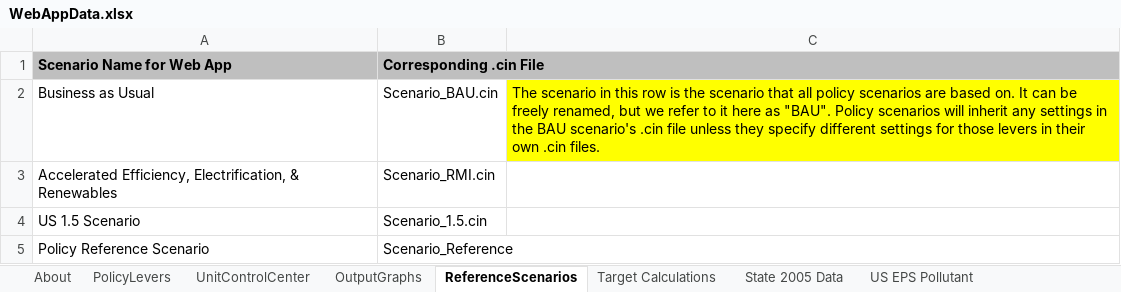
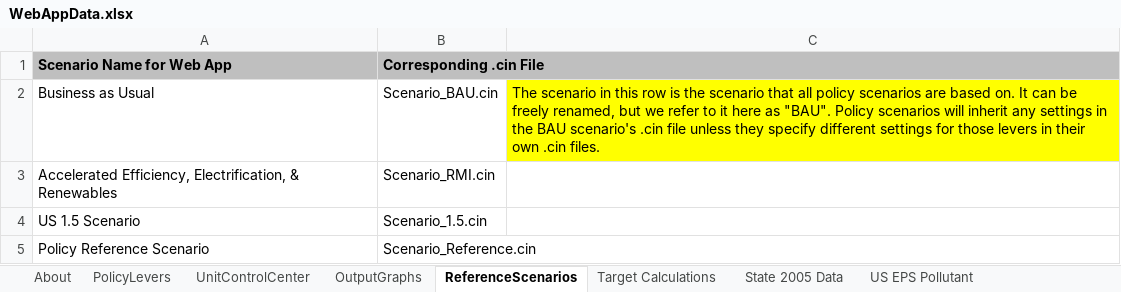
Before and after one commit to EnergyInnovation/eps-nevada, an Excel workbook: WebAppData.xlsx, sheet ReferenceScenarios, drawn as a sheet; values as stored, in another font and other column widths than the file's, no borders; the diff names each change by its address in the sheet, - before the commit and + after, or states it on an @@ line.

Commit message:
Correct reference.cin typo

```diff
--- a/WebAppData.xlsx (sheet ReferenceScenarios)
+++ b/WebAppData.xlsx (sheet ReferenceScenarios)
-B5 (Corresponding .cin File): Scenario_Reference
+B5 (Corresponding .cin File): Scenario_Reference.cin
```
